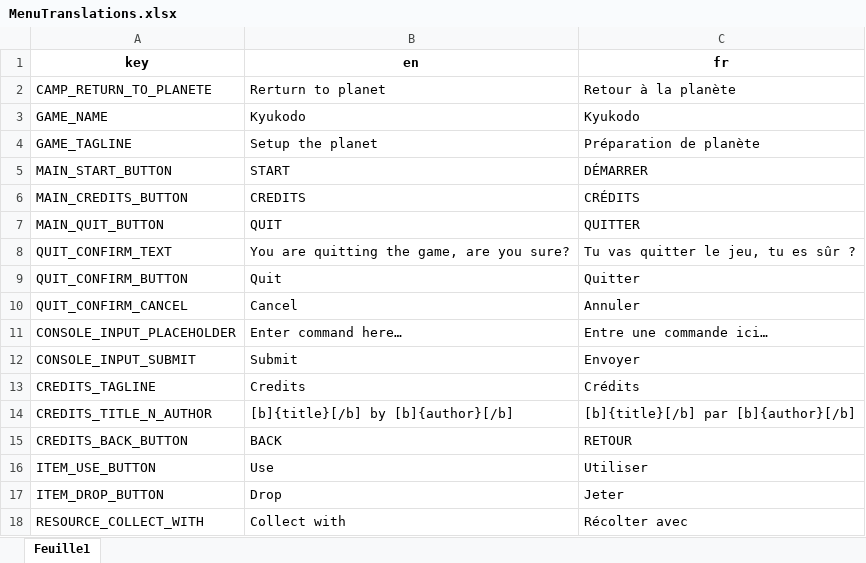
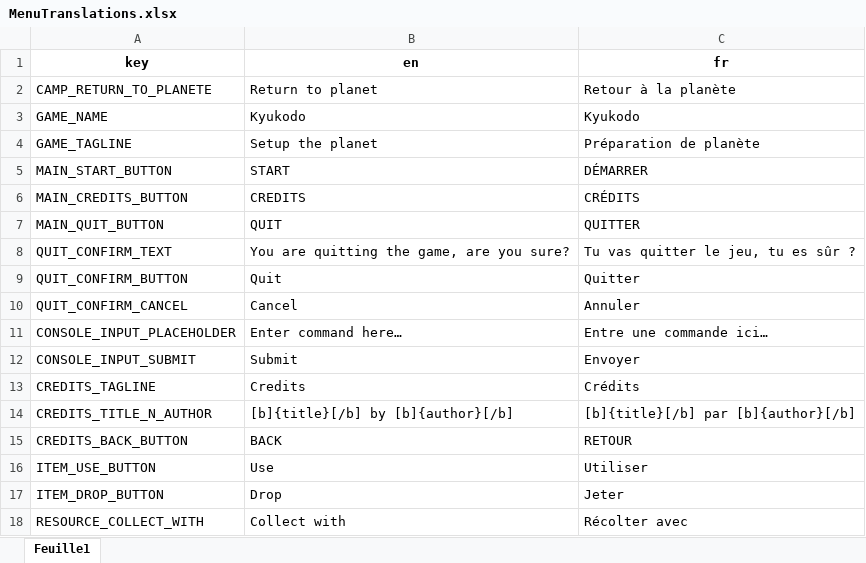
Before and after one commit to GnuCodingStudio/Kyukodo, an Excel workbook: resources/localization/MenuTranslations.xlsx, sheet Feuille1, drawn as a sheet; values as stored, in another font and other column widths than the file's, no borders; the diff names each change by its address in the sheet, - before the commit and + after, or states it on an @@ line.

Commit message:
feat(camp): fix typo

```diff
--- a/resources/localization/MenuTranslations.xlsx (sheet Feuille1)
+++ b/resources/localization/MenuTranslations.xlsx (sheet Feuille1)
-B2 (en): Rerturn to planet
+B2 (en): Return to planet
```
Also changed, not shown: 3 other files.
